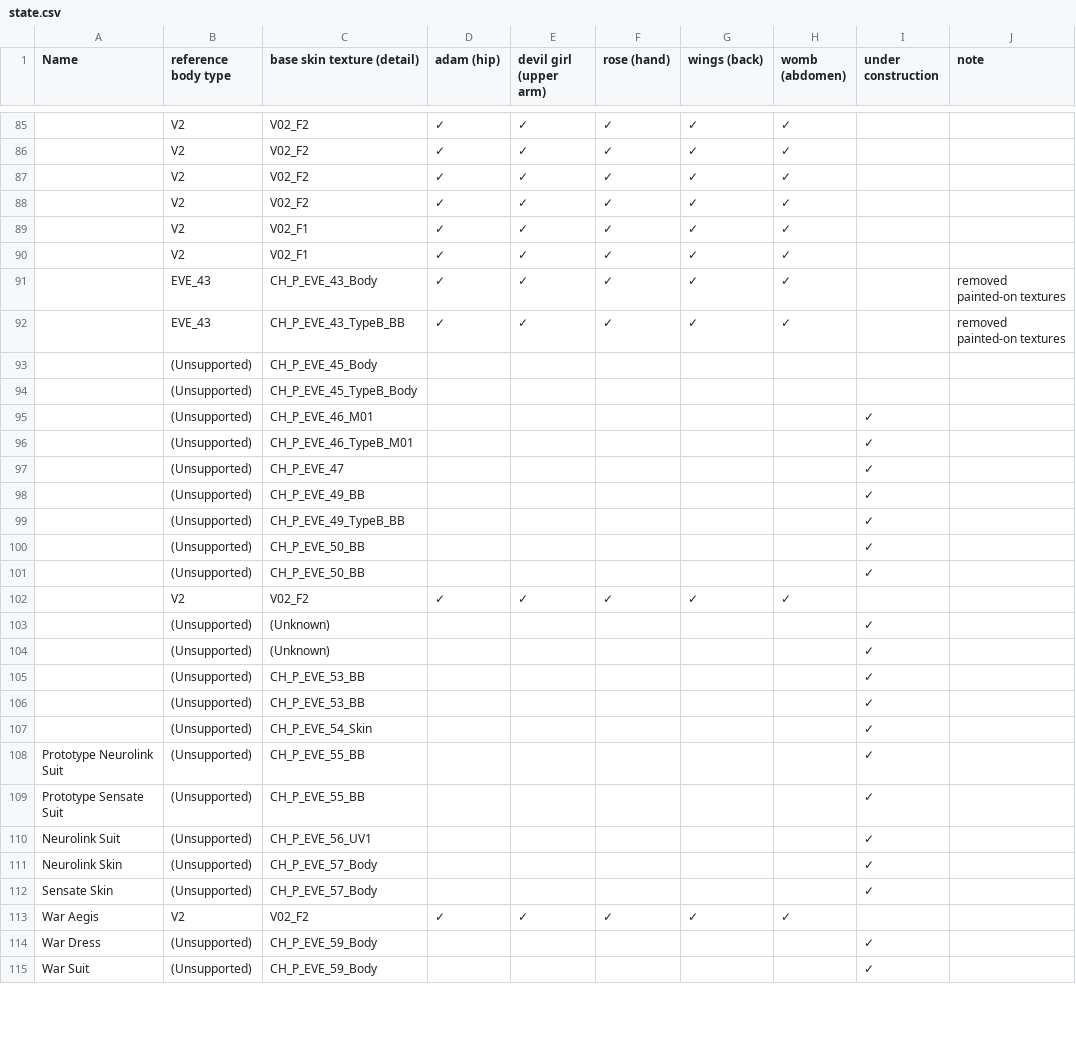
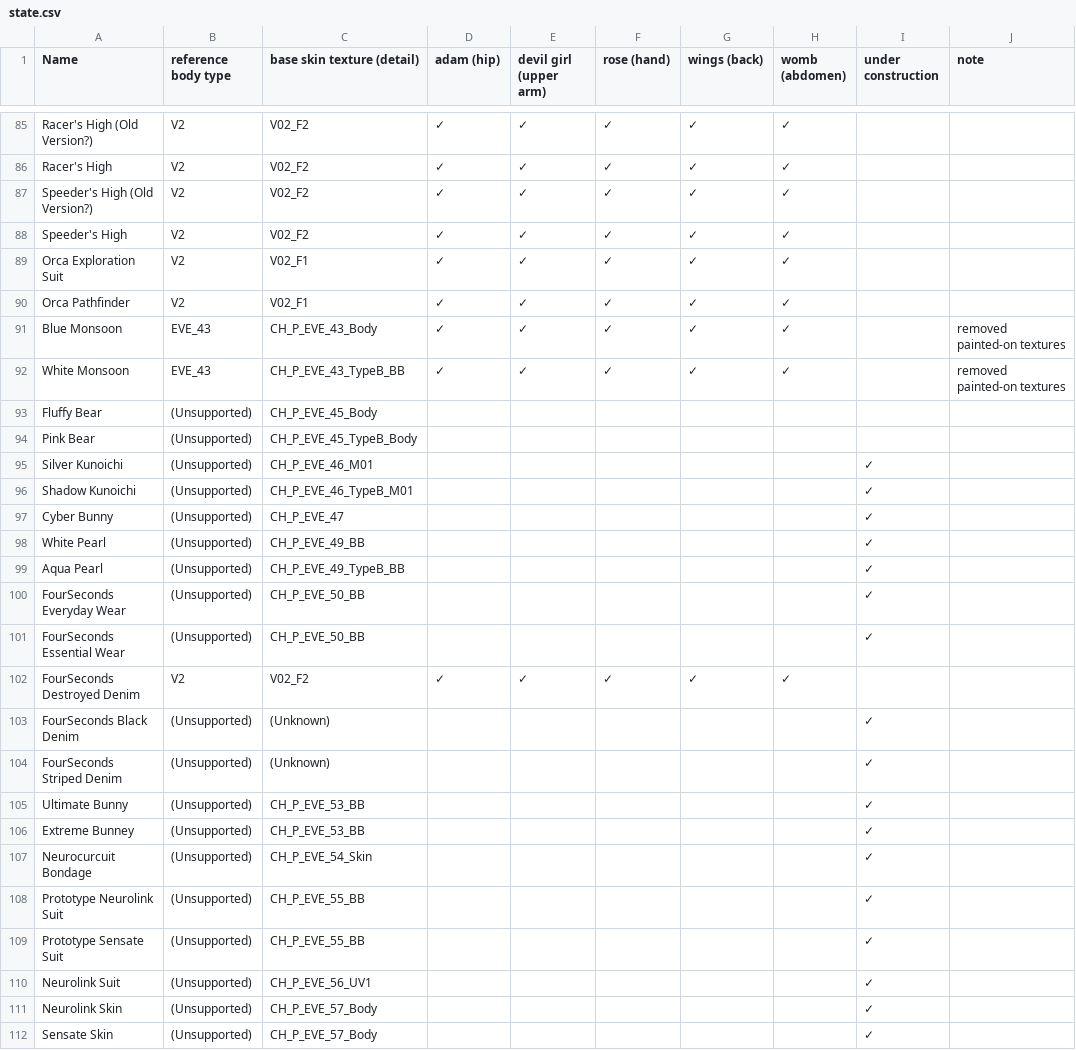
Before and after one commit to usk81/stellarblade-tattoo-mod, a CSV file: src/csv/state.csv, drawn as a sheet; only a part is shown, gaps mark what is left out; the shorter side is filled out with more unchanged rows; the diff covers the shown part only; the diff names each change by its address in the sheet, - before the commit and + after, or states it on an @@ line.

```diff
--- a/src/csv/state.csv
+++ b/src/csv/state.csv
-A85 (Name): (empty)
+A85 (Name): Racer's High (Old Version?)
-A86 (Name): (empty)
+A86 (Name): Racer's High
-A87 (Name): (empty)
+A87 (Name): Speeder's High (Old Version?)
-A88 (Name): (empty)
+A88 (Name): Speeder's High
-A89 (Name): (empty)
+A89 (Name): Orca Exploration Suit
-A90 (Name): (empty)
+A90 (Name): Orca Pathfinder
-A91 (Name): (empty)
+A91 (Name): Blue Monsoon
-A92 (Name): (empty)
+A92 (Name): White Monsoon
-A93 (Name): (empty)
+A93 (Name): Fluffy Bear
-A94 (Name): (empty)
+A94 (Name): Pink Bear
-A95 (Name): (empty)
+A95 (Name): Silver Kunoichi
-A96 (Name): (empty)
+A96 (Name): Shadow Kunoichi
-A97 (Name): (empty)
+A97 (Name): Cyber Bunny
-A98 (Name): (empty)
+A98 (Name): White Pearl
-A99 (Name): (empty)
+A99 (Name): Aqua Pearl
-A100 (Name): (empty)
+A100 (Name): FourSeconds Everyday Wear
-A101 (Name): (empty)
+A101 (Name): FourSeconds Essential Wear
-A102 (Name): (empty)
+A102 (Name): FourSeconds Destroyed Denim
-A103 (Name): (empty)
+A103 (Name): FourSeconds Black Denim
-A104 (Name): (empty)
+A104 (Name): FourSeconds Striped Denim
-A105 (Name): (empty)
+A105 (Name): Ultimate Bunny
-A106 (Name): (empty)
+A106 (Name): Extreme Bunney
-A107 (Name): (empty)
+A107 (Name): Neurocurcuit Bondage
```
Also changed, not shown: 66 edited cells elsewhere in this file, 1 other file.
